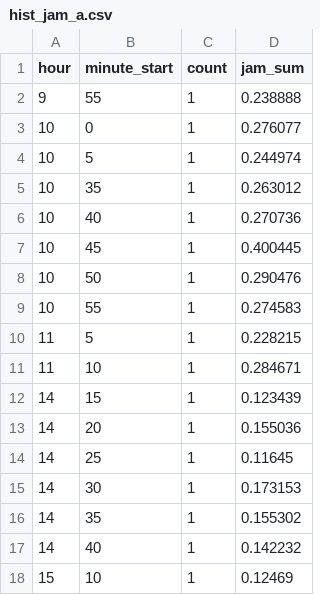
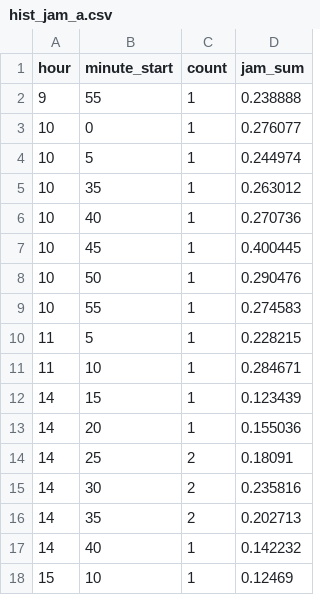
Before and after one commit to qksdkqksdk5/TADS_Project, a CSV file: backend_flask/modules/monitoring/flow_maps/gyeongbu_[경부선]_달래내2/hist_jam_a.csv, drawn as a sheet.

```diff
--- a/backend_flask/modules/monitoring/flow_maps/gyeongbu_[경부선]_달래내2/hist_jam_a.csv
+++ b/backend_flask/modules/monitoring/flow_maps/gyeongbu_[경부선]_달래내2/hist_jam_a.csv
@@ -13,5 +13,5 @@ hour,minute_start,count,jam_sum
 14,20,1,0.155036
-14,25,1,0.11645
-14,30,1,0.173153
-14,35,1,0.155302
+14,25,2,0.18091
+14,30,2,0.235816
+14,35,2,0.202713
 14,40,1,0.142232
```
Also changed, not shown: backend_flask/modules/monitoring/flow_maps/gyeongbu_[경부선]_금현동/hist_jam_a.csv, backend_flask/modules/monitoring/flow_maps/gyeongbu_[경부선]_금현동/hist_jam_b.csv, 42 other files.
